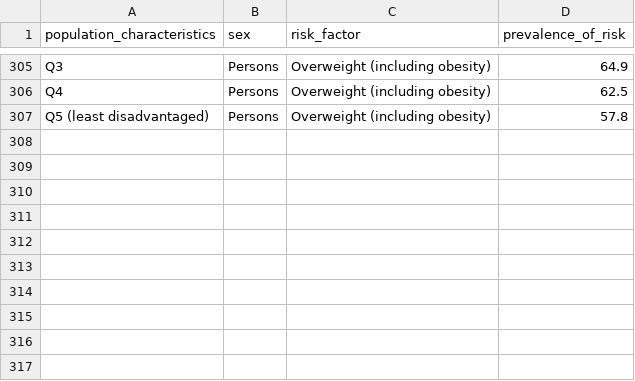
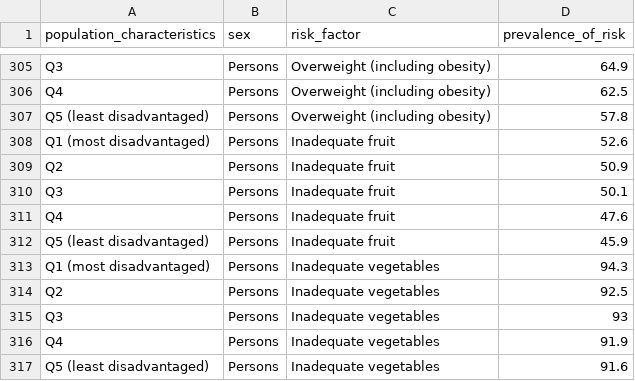
Before and after one commit to rxcathliu/mortality-data, a CSV file: risk_factor_summary_exposure.csv, drawn as a sheet; only a part is shown, gaps mark what is left out; the diff names each change by its address in the sheet, - before the commit and + after, or states it on an @@ line.

Commit message:
Add files via upload

```diff
--- a/risk_factor_summary_exposure.csv
+++ b/risk_factor_summary_exposure.csv
+row 308: Q1 (most disadvantaged) | Persons | Inadequate fruit | 52.6
+row 309: Q2 | Persons | Inadequate fruit | 50.9
+row 310: Q3 | Persons | Inadequate fruit | 50.1
+row 311: Q4 | Persons | Inadequate fruit | 47.6
+row 312: Q5 (least disadvantaged) | Persons | Inadequate fruit | 45.9
+row 313: Q1 (most disadvantaged) | Persons | Inadequate vegetables | 94.3
+row 314: Q2 | Persons | Inadequate vegetables | 92.5
+row 315: Q3 | Persons | Inadequate vegetables | 93
+row 316: Q4 | Persons | Inadequate vegetables | 91.9
+row 317: Q5 (least disadvantaged) | Persons | Inadequate vegetables | 91.6
```
